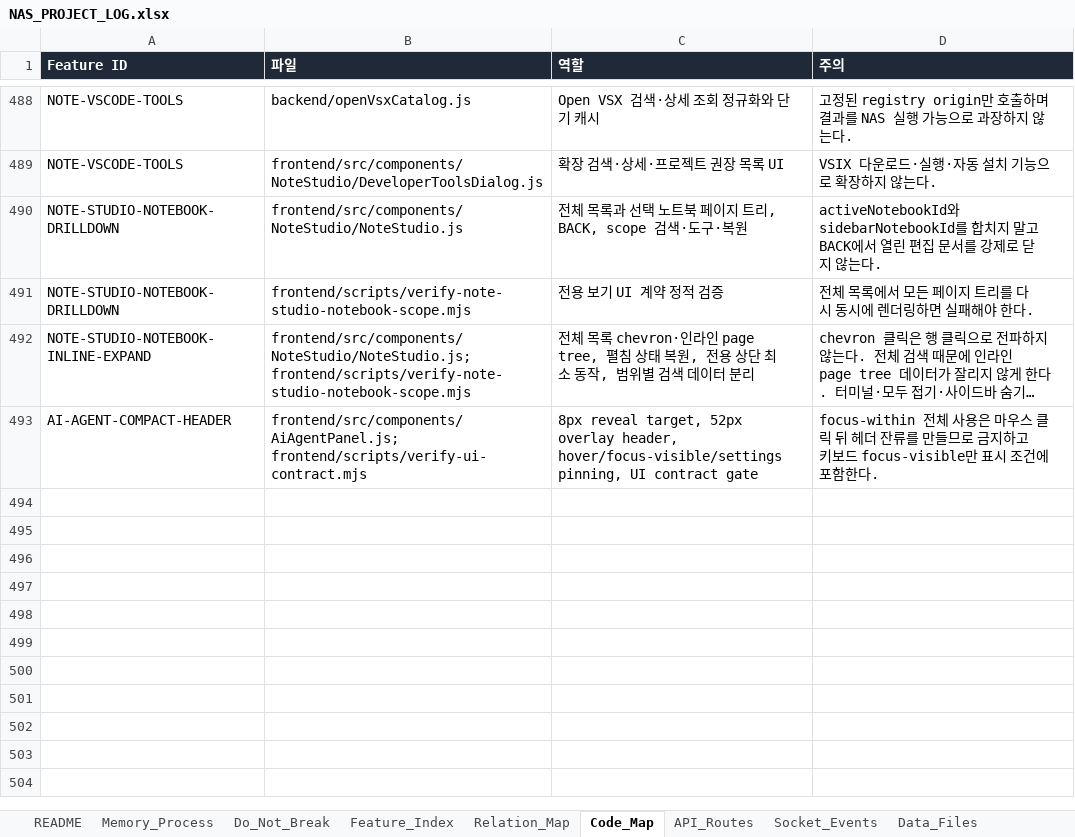
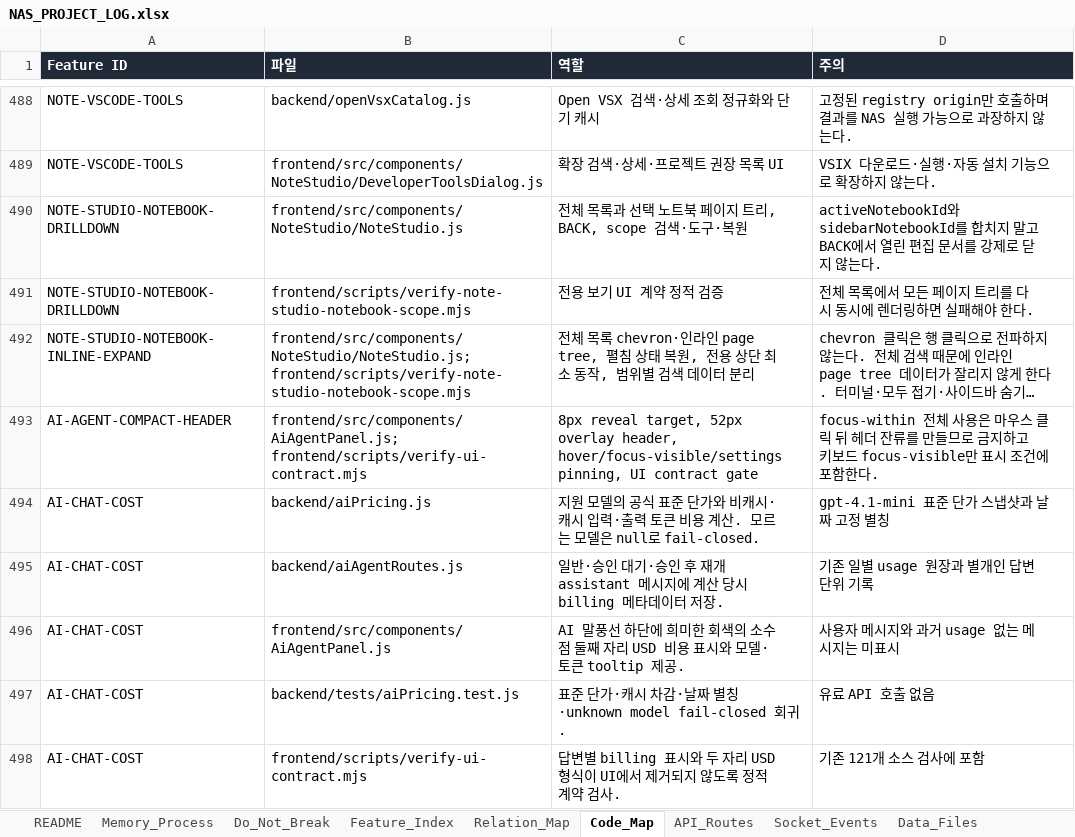
Before and after one commit to CLim020924/NAS_dev, an Excel workbook: docs/NAS_PROJECT_LOG.xlsx, sheet Code_Map, drawn as a sheet; only a part is shown, gaps mark what is left out; long unchanged cells end in …; values as stored, in another font and other column widths than the file's, no borders; the diff names each change by its address in the sheet, - before the commit and + after, or states it on an @@ line.

Commit message:
feat: show per-response AI token cost

```diff
--- a/docs/NAS_PROJECT_LOG.xlsx (sheet Code_Map)
+++ b/docs/NAS_PROJECT_LOG.xlsx (sheet Code_Map)
+row 494: AI-CHAT-COST | backend/aiPricing.js | 지원 모델의 공식 표준 단가와 비캐시·캐시 입력·출력 토큰 비용 계산. 모르는 모델은 null로 fail-closed. | gpt-4.1-mini 표준 단가 스냅샷과 날짜 고정 별칭
+row 495: AI-CHAT-COST | backend/aiAgentRoutes.js | 일반·승인 대기·승인 후 재개 assistant 메시지에 계산 당시 billing 메타데이터 저장. | 기존 일별 usage 원장과 별개인 답변 단위 기록
+row 496: AI-CHAT-COST | frontend/src/components/AiAgentPanel.js | AI 말풍선 하단에 희미한 회색의 소수점 둘째 자리 USD 비용 표시와 모델·토큰 tooltip 제공. | 사용자 메시지와 과거 usage 없는 메시지는 미표시
+row 497: AI-CHAT-COST | backend/tests/aiPricing.test.js | 표준 단가·캐시 차감·날짜 별칭·unknown model fail-closed 회귀. | 유료 API 호출 없음
+row 498: AI-CHAT-COST | frontend/scripts/verify-ui-contract.mjs | 답변별 billing 표시와 두 자리 USD 형식이 UI에서 제거되지 않도록 정적 계약 검사. | 기존 121개 소스 검사에 포함
```
Also changed, not shown: sheet Patch_Log, sheet Generated_Check, sheet Feature_Index, sheet Relation_Map, sheet Do_Not_Break, sheet Request_Archive, 6 other files.
